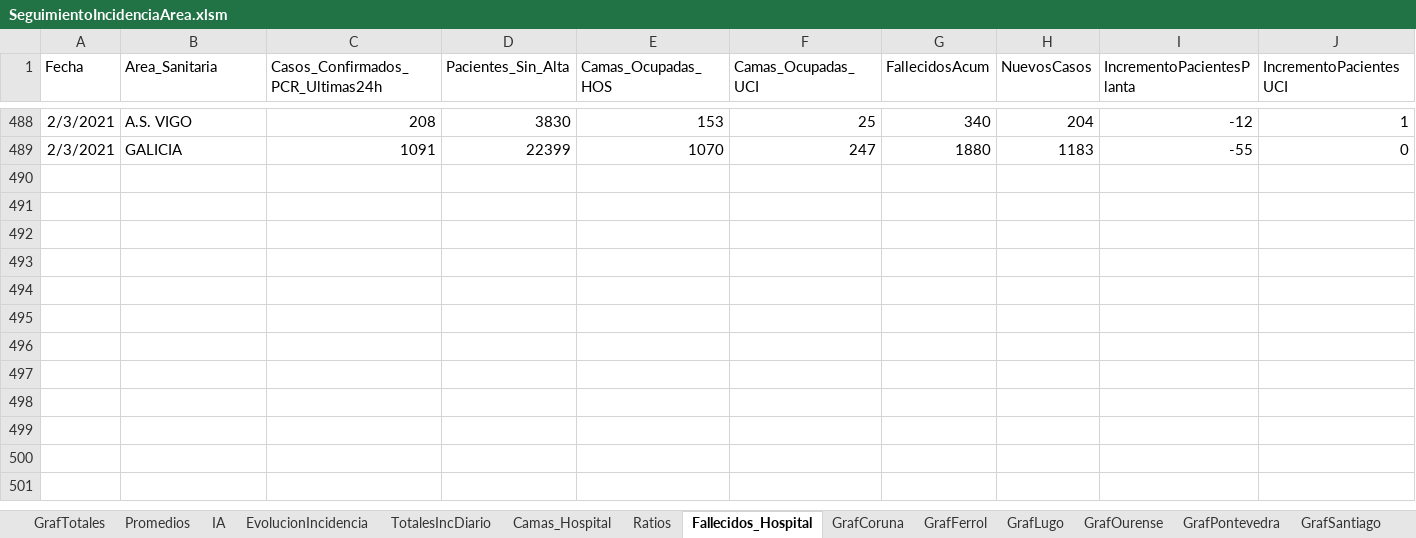
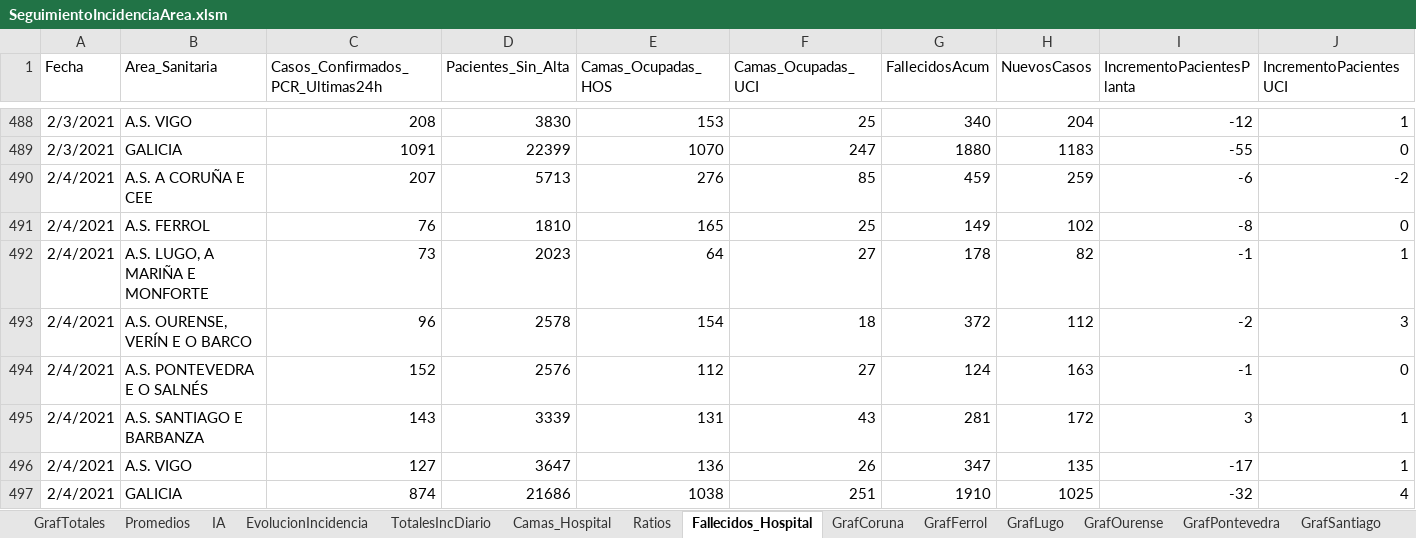
Before and after one commit to NiSanRo/Datos_Covid_Portal_Sergas, an Excel workbook: SeguimientoIncidenciaArea.xlsm, sheet Fallecidos_Hospital, drawn as a sheet; only a part is shown, gaps mark what is left out; values as stored, in another font and other column widths than the file's, no borders; table styles not drawn; rows hold the shown columns only; the diff names each change by its address in the sheet, - before the commit and + after, or states it on an @@ line.

```diff
--- a/SeguimientoIncidenciaArea.xlsm (sheet Fallecidos_Hospital)
+++ b/SeguimientoIncidenciaArea.xlsm (sheet Fallecidos_Hospital)
+row 490: 2/4/2021 | A.S. A CORUÑA E CEE | 207 | 5713 | 276 | 85 | 459 | 259 | -6 | -2
+row 491: 2/4/2021 | A.S. FERROL | 76 | 1810 | 165 | 25 | 149 | 102 | -8 | 0
+row 492: 2/4/2021 | A.S. LUGO, A MARIÑA E MONFORTE | 73 | 2023 | 64 | 27 | 178 | 82 | -1 | 1
+row 493: 2/4/2021 | A.S. OURENSE, VERÍN E O BARCO | 96 | 2578 | 154 | 18 | 372 | 112 | -2 | 3
+row 494: 2/4/2021 | A.S. PONTEVEDRA E O SALNÉS | 152 | 2576 | 112 | 27 | 124 | 163 | -1 | 0
+row 495: 2/4/2021 | A.S. SANTIAGO E BARBANZA | 143 | 3339 | 131 | 43 | 281 | 172 | 3 | 1
+row 496: 2/4/2021 | A.S. VIGO | 127 | 3647 | 136 | 26 | 347 | 135 | -17 | 1
+row 497: 2/4/2021 | GALICIA | 874 | 21686 | 1038 | 251 | 1910 | 1025 | -32 | 4
```
Also changed, not shown: sheet HistoricoCifrasTotales, sheet Promedios, sheet EvolucionIncidencia, sheet SeguimientoFerrol, sheet SeguimientoPontevedra, sheet SeguimientoLugo, 15 more sheets, hidden cells, charts or pictures, 7 other files.
